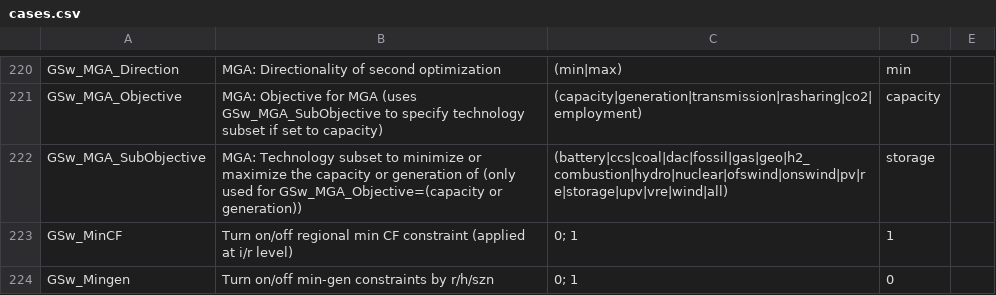
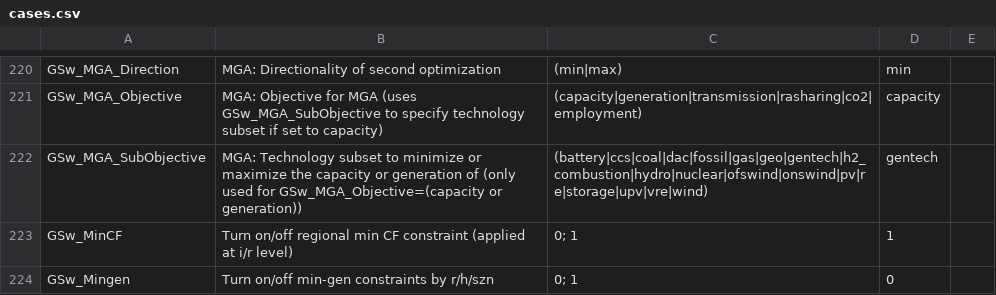
Before and after one commit to ajsbergman/ReEDS, a CSV file: cases.csv, drawn as a sheet; only a part is shown, gaps mark what is left out.

Commit message:
use gentech as MGA subobjective instead of all techs

```diff
--- a/cases.csv
+++ b/cases.csv
@@ -221,3 +221,3 @@ GSw_MGA_Direction,MGA: Directionality of second optimization,(min|max),min,
 GSw_MGA_Objective,MGA: Objective for MGA (uses GSw_MGA_SubObjective to specify technology subset if set to capacity),(capacity|generation|transmission|rasharing|co2|employment),capacity,
-GSw_MGA_SubObjective,MGA: Technology subset to minimize or maximize the capacity or generation of (only used for GSw_MGA_Objective=(capacity or generation)),(battery|ccs|coal|dac|fossil|gas|geo|h2_combustion|hydro|nuclear|ofswind|onswind|pv|re|storage|upv|vre|wind|all),storage,
+GSw_MGA_SubObjective,MGA: Technology subset to minimize or maximize the capacity or generation of (only used for GSw_MGA_Objective=(capacity or generation)),(battery|ccs|coal|dac|fossil|gas|geo|gentech|h2_combustion|hydro|nuclear|ofswind|onswind|pv|re|storage|upv|vre|wind),gentech,
 GSw_MinCF,Turn on/off regional min CF constraint (applied at i/r level),0; 1,1,
```
Also changed, not shown: 3 other files.
